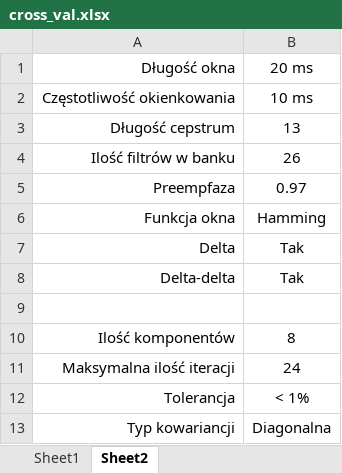
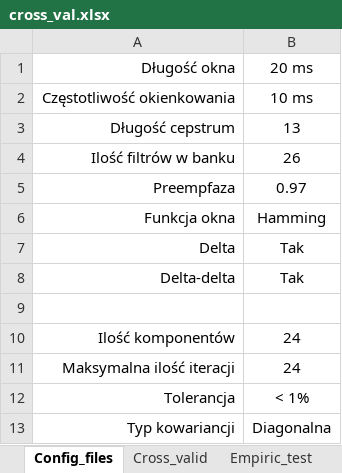
Before and after one commit to PITV420/napisy_film, an Excel workbook: cross_val.xlsx, sheet Config_files, drawn as a sheet; values as stored, in another font and other column widths than the file's, no borders; the diff names each change by its address in the sheet, - before the commit and + after, or states it on an @@ line.

```diff
--- a/cross_val.xlsx (sheet Config_files)
+++ b/cross_val.xlsx (sheet Config_files)
-sheet tab: Sheet1
+sheet tab: Empiric_test
-sheet tab: Sheet2
+sheet tab: Config_files
+sheet tab: Cross_valid
@@ sheet tab order changed: Config_files | Cross_valid | Empiric_test @@
-B10: 8
+B10: 24
```
Also changed, not shown: sheet Empiric_test, 9 other files.
